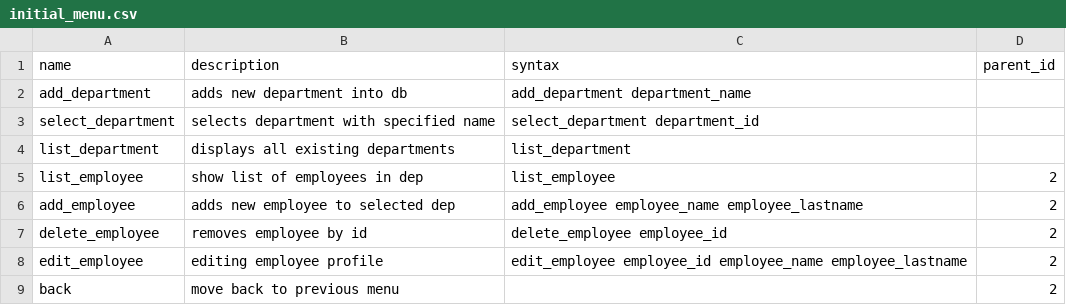
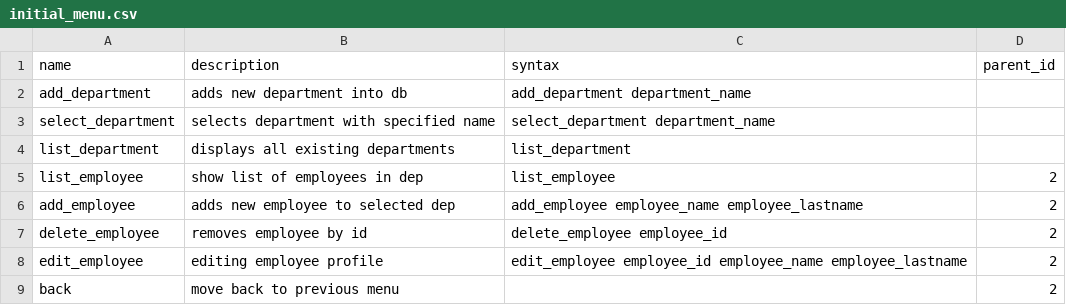
Before and after one commit to muteKey/consolecompanymanager, a CSV file: kirill_ushkov/ConsoleDBManager/controllers/initial_menu.csv, drawn as a sheet.

Commit message:
added new menu items

```diff
--- a/kirill_ushkov/ConsoleDBManager/controllers/initial_menu.csv
+++ b/kirill_ushkov/ConsoleDBManager/controllers/initial_menu.csv
@@ -2,3 +2,3 @@ name,description,syntax,parent_id
 add_department,adds new department into db,add_department department_name,,
-select_department,selects department with specified name,select_department department_id,,
+select_department,selects department with specified name,select_department department_name,,
 list_department,displays all existing departments,list_department,,
```
Also changed, not shown: 6 other files.
